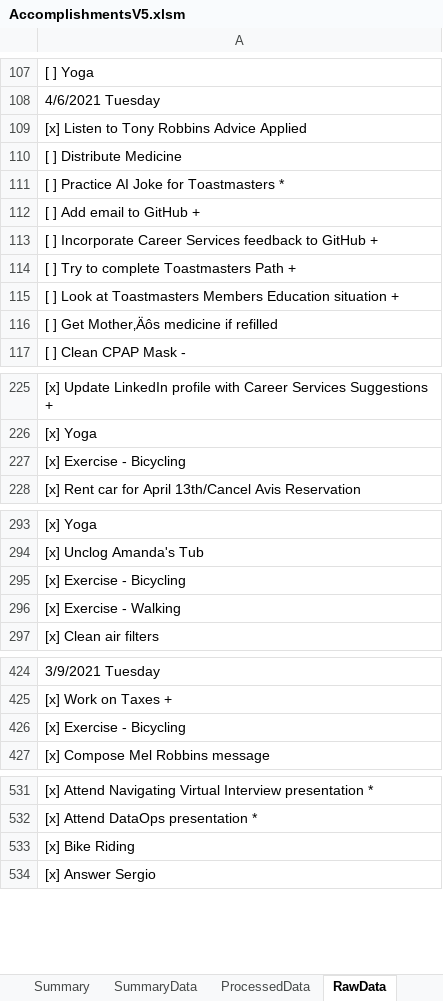
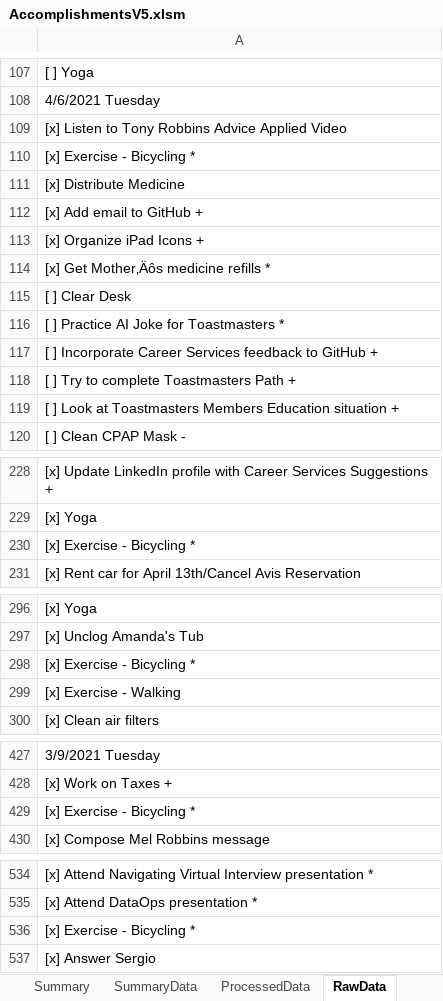
Before and after one commit to vflopez77/Accomplishments, an Excel workbook: AccomplishmentsV5.xlsm, sheet RawData, drawn as a sheet; only a part is shown, gaps mark what is left out; values as stored, in another font and other column widths than the file's, no borders; removed rows and columns are numbered as before the commit, all else as after; the diff covers the shown part only; the diff names each change by its address in the sheet, - before the commit and + after, or states it on an @@ line.

```diff
--- a/AccomplishmentsV5.xlsm (sheet RawData)
+++ b/AccomplishmentsV5.xlsm (sheet RawData)
-A109: [x] Listen to Tony Robbins Advice Applied
+A109: [x] Listen to Tony Robbins Advice Applied Video
-A110: [ ] Distribute Medicine
+A110: [x] Exercise - Bicycling *
+row 111: [x] Distribute Medicine
+row 112: [x] Add email to GitHub +
+row 113: [x] Organize iPad Icons +
+row 114: [x] Get Mother‚Äôs medicine refills *
+row 115: [ ] Clear Desk
-row 112: [ ] Add email to GitHub +
-row 116: [ ] Get Mother‚Äôs medicine if refilled
-A230: [x] Exercise - Bicycling
+A230: [x] Exercise - Bicycling *
-A298: [x] Exercise - Bicycling
+A298: [x] Exercise - Bicycling *
-A429: [x] Exercise - Bicycling
+A429: [x] Exercise - Bicycling *
-A536: [x] Bike Riding
+A536: [x] Exercise - Bicycling *
```
Also changed, not shown: 1 edited cell elsewhere in this sheet, sheet ProcessedData, sheet Summary, sheet SummaryData, charts or pictures, 2 other files.
